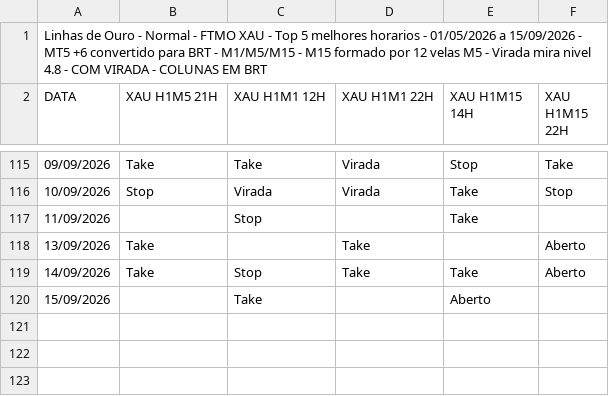
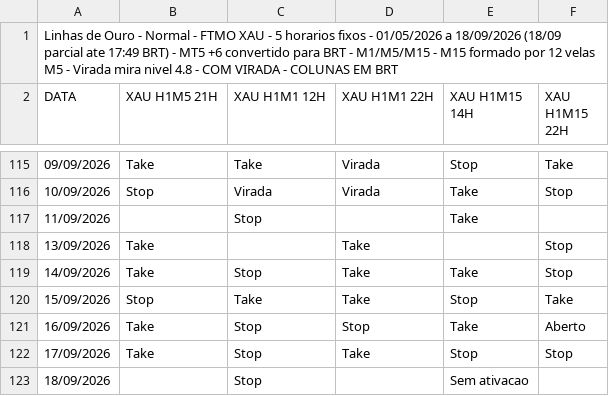
Before and after one commit to Primastraders/Operacionais, a CSV file: data/linhas_ouro_ftmo.csv, drawn as a sheet; only a part is shown, gaps mark what is left out.

Commit message:
Update FTMO fixed setups through Sep 18

```diff
--- a/data/linhas_ouro_ftmo.csv
+++ b/data/linhas_ouro_ftmo.csv
@@ -1,2 +1,2 @@
-Linhas de Ouro - Normal - FTMO XAU - Top 5 melhores horarios - 01/05/2026 a 15/09/2026 - MT5 +6 convertido para BRT - M1/M5/M15 - M15 formado por 12 velas M5 - Virada mira nivel 4.8 - COM VIRADA - COLUNAS EM BRT
+Linhas de Ouro - Normal - FTMO XAU - 5 horarios fixos - 01/05/2026 a 18/09/2026 (18/09 parcial ate 17:49 BRT) - MT5 +6 convertido para BRT - M1/M5/M15 - M15 formado por 12 velas M5 - Virada mira nivel 4.8 - COM VIRADA - COLUNAS EM BRT
 DATA;XAU H1M5 21H;XAU H1M1 12H;XAU H1M1 22H;XAU H1M15 14H;XAU H1M15 22H
@@ -117,4 +117,7 @@ DATA;XAU H1M5 21H;XAU H1M1 12H;XAU H1M1 22H;XAU H1M15 14H;XAU H1M15 22H
 11/09/2026;;Stop;;Take;
-13/09/2026;Take;;Take;;Aberto
-14/09/2026;Take;Stop;Take;Take;Aberto
-15/09/2026;;Take;;Aberto;
+13/09/2026;Take;;Take;;Stop
+14/09/2026;Take;Stop;Take;Take;Stop
+15/09/2026;Stop;Take;Take;Stop;Take
+16/09/2026;Take;Stop;Stop;Take;Aberto
+17/09/2026;Take;Stop;Take;Stop;Stop
+18/09/2026;;Stop;;Sem ativacao;
```
